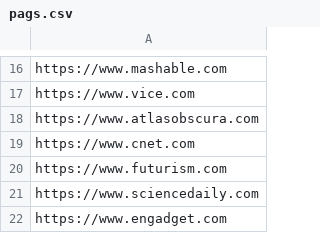
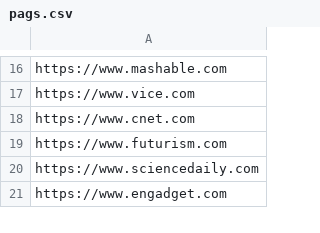
Before and after one commit to nikssj/grass_bot, a CSV file: pags.csv, drawn as a sheet; only a part is shown, gaps mark what is left out; removed rows and columns are numbered as before the commit, all else as after; the diff covers the shown part only; the diff names each change by its address in the sheet, - before the commit and + after, or states it on an @@ line.

```diff
--- a/pags.csv
+++ b/pags.csv
-row 18: https://www.atlasobscura.com
```
Also changed, not shown: 36 added rows elsewhere in this file, 2 other files.
